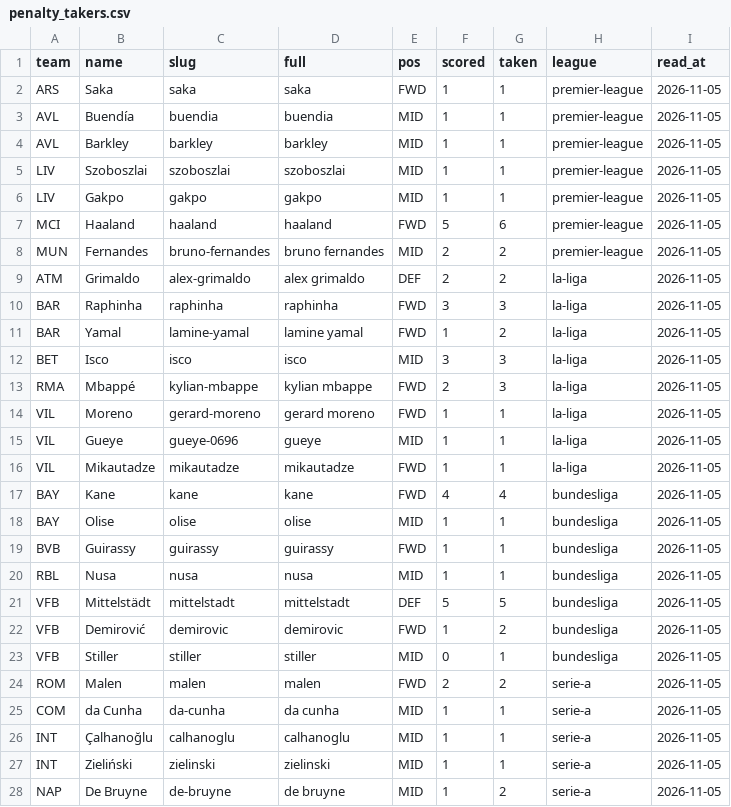
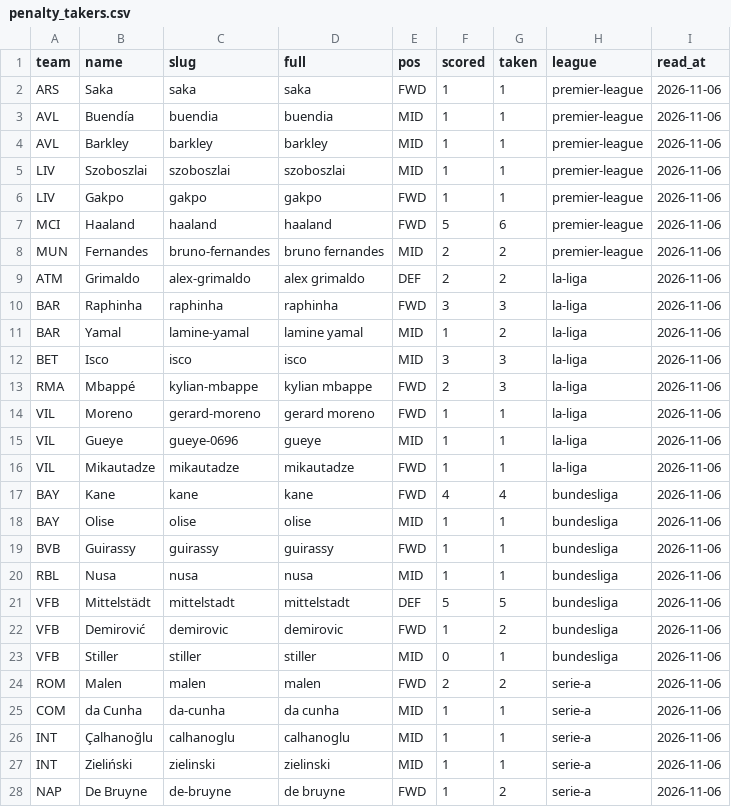
Before and after one commit to JustASudoNooB/ucl_fantasy_model, a CSV file: data/processed/penalty_takers.csv, drawn as a sheet; only a part is shown; the diff covers the shown part only.

```diff
--- a/data/processed/penalty_takers.csv
+++ b/data/processed/penalty_takers.csv
@@ -1,28 +1,28 @@
 team,name,slug,full,pos,scored,taken,league,read_at
-ARS,Saka,saka,saka,FWD,1,1,premier-league,2026-11-05
-AVL,Buendía,buendia,buendia,MID,1,1,premier-league,2026-11-05
-AVL,Barkley,barkley,barkley,MID,1,1,premier-league,2026-11-05
-LIV,Szoboszlai,szoboszlai,szoboszlai,MID,1,1,premier-league,2026-11-05
-LIV,Gakpo,gakpo,gakpo,MID,1,1,premier-league,2026-11-05
-MCI,Haaland,haaland,haaland,FWD,5,6,premier-league,2026-11-05
-MUN,Fernandes,bruno-fernandes,bruno fernandes,MID,2,2,premier-league,2026-11-05
-ATM,Grimaldo,alex-grimaldo,alex grimaldo,DEF,2,2,la-liga,2026-11-05
-BAR,Raphinha,raphinha,raphinha,FWD,3,3,la-liga,2026-11-05
-BAR,Yamal,lamine-yamal,lamine yamal,FWD,1,2,la-liga,2026-11-05
-BET,Isco,isco,isco,MID,3,3,la-liga,2026-11-05
-RMA,Mbappé,kylian-mbappe,kylian mbappe,FWD,2,3,la-liga,2026-11-05
-VIL,Moreno,gerard-moreno,gerard moreno,FWD,1,1,la-liga,2026-11-05
-VIL,Gueye,gueye-0696,gueye,MID,1,1,la-liga,2026-11-05
-VIL,Mikautadze,mikautadze,mikautadze,FWD,1,1,la-liga,2026-11-05
-BAY,Kane,kane,kane,FWD,4,4,bundesliga,2026-11-05
-BAY,Olise,olise,olise,MID,1,1,bundesliga,2026-11-05
-BVB,Guirassy,guirassy,guirassy,FWD,1,1,bundesliga,2026-11-05
-RBL,Nusa,nusa,nusa,MID,1,1,bundesliga,2026-11-05
-VFB,Mittelstädt,mittelstadt,mittelstadt,DEF,5,5,bundesliga,2026-11-05
-VFB,Demirović,demirovic,demirovic,FWD,1,2,bundesliga,2026-11-05
-VFB,Stiller,stiller,stiller,MID,0,1,bundesliga,2026-11-05
-ROM,Malen,malen,malen,FWD,2,2,serie-a,2026-11-05
-COM,da Cunha,da-cunha,da cunha,MID,1,1,serie-a,2026-11-05
-INT,Çalhanoğlu,calhanoglu,calhanoglu,MID,1,1,serie-a,2026-11-05
-INT,Zieliński,zielinski,zielinski,MID,1,1,serie-a,2026-11-05
-NAP,De Bruyne,de-bruyne,de bruyne,MID,1,2,serie-a,2026-11-05
+ARS,Saka,saka,saka,FWD,1,1,premier-league,2026-11-06
+AVL,Buendía,buendia,buendia,MID,1,1,premier-league,2026-11-06
+AVL,Barkley,barkley,barkley,MID,1,1,premier-league,2026-11-06
+LIV,Szoboszlai,szoboszlai,szoboszlai,MID,1,1,premier-league,2026-11-06
+LIV,Gakpo,gakpo,gakpo,FWD,1,1,premier-league,2026-11-06
+MCI,Haaland,haaland,haaland,FWD,5,6,premier-league,2026-11-06
+MUN,Fernandes,bruno-fernandes,bruno fernandes,MID,2,2,premier-league,2026-11-06
+ATM,Grimaldo,alex-grimaldo,alex grimaldo,DEF,2,2,la-liga,2026-11-06
+BAR,Raphinha,raphinha,raphinha,FWD,3,3,la-liga,2026-11-06
+BAR,Yamal,lamine-yamal,lamine yamal,MID,1,2,la-liga,2026-11-06
+BET,Isco,isco,isco,MID,3,3,la-liga,2026-11-06
+RMA,Mbappé,kylian-mbappe,kylian mbappe,FWD,2,3,la-liga,2026-11-06
+VIL,Moreno,gerard-moreno,gerard moreno,FWD,1,1,la-liga,2026-11-06
+VIL,Gueye,gueye-0696,gueye,MID,1,1,la-liga,2026-11-06
+VIL,Mikautadze,mikautadze,mikautadze,FWD,1,1,la-liga,2026-11-06
+BAY,Kane,kane,kane,FWD,4,4,bundesliga,2026-11-06
+BAY,Olise,olise,olise,MID,1,1,bundesliga,2026-11-06
+BVB,Guirassy,guirassy,guirassy,FWD,1,1,bundesliga,2026-11-06
+RBL,Nusa,nusa,nusa,MID,1,1,bundesliga,2026-11-06
+VFB,Mittelstädt,mittelstadt,mittelstadt,DEF,5,5,bundesliga,2026-11-06
+VFB,Demirović,demirovic,demirovic,FWD,1,2,bundesliga,2026-11-06
+VFB,Stiller,stiller,stiller,MID,0,1,bundesliga,2026-11-06
+ROM,Malen,malen,malen,FWD,2,2,serie-a,2026-11-06
+COM,da Cunha,da-cunha,da cunha,MID,1,1,serie-a,2026-11-06
+INT,Çalhanoğlu,calhanoglu,calhanoglu,MID,1,1,serie-a,2026-11-06
+INT,Zieliński,zielinski,zielinski,MID,1,1,serie-a,2026-11-06
+NAP,De Bruyne,de-bruyne,de bruyne,FWD,1,2,serie-a,2026-11-06
```
Also changed, not shown: 1 added row, 1 removed row and 18 edited cells elsewhere in this file, data/processed/domestic_form.csv, data/processed/feed_pre_md5.csv, 2 other files.
